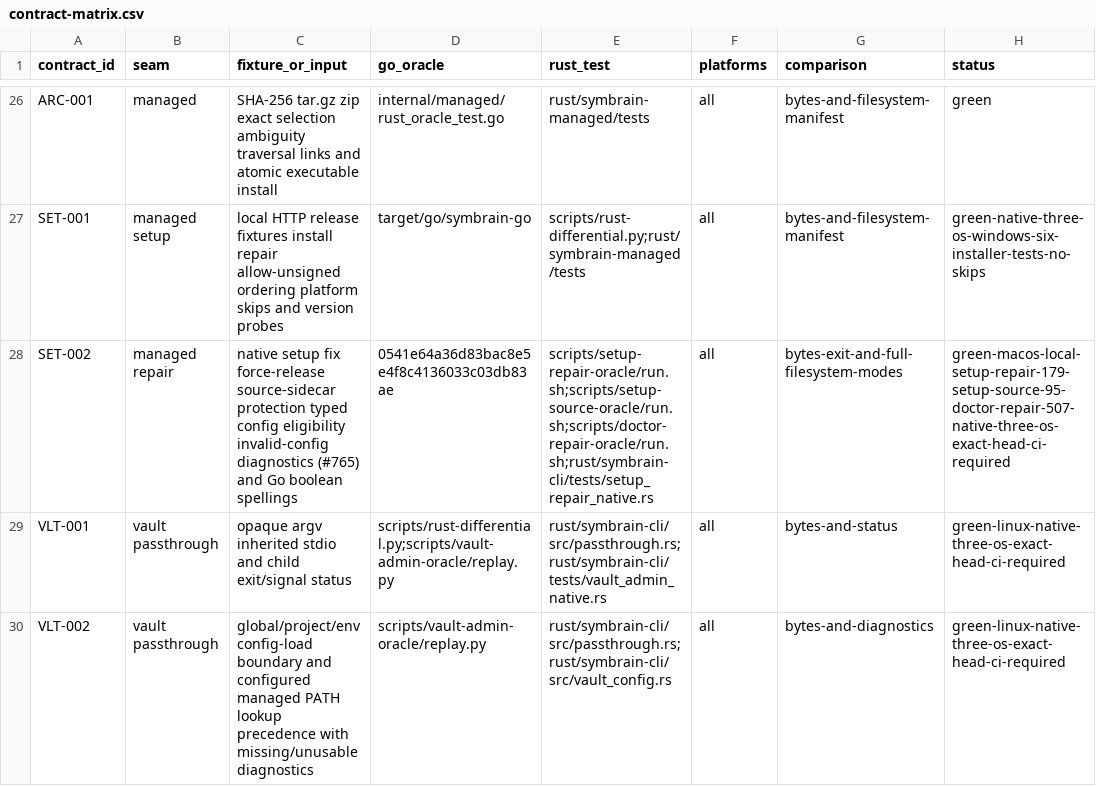
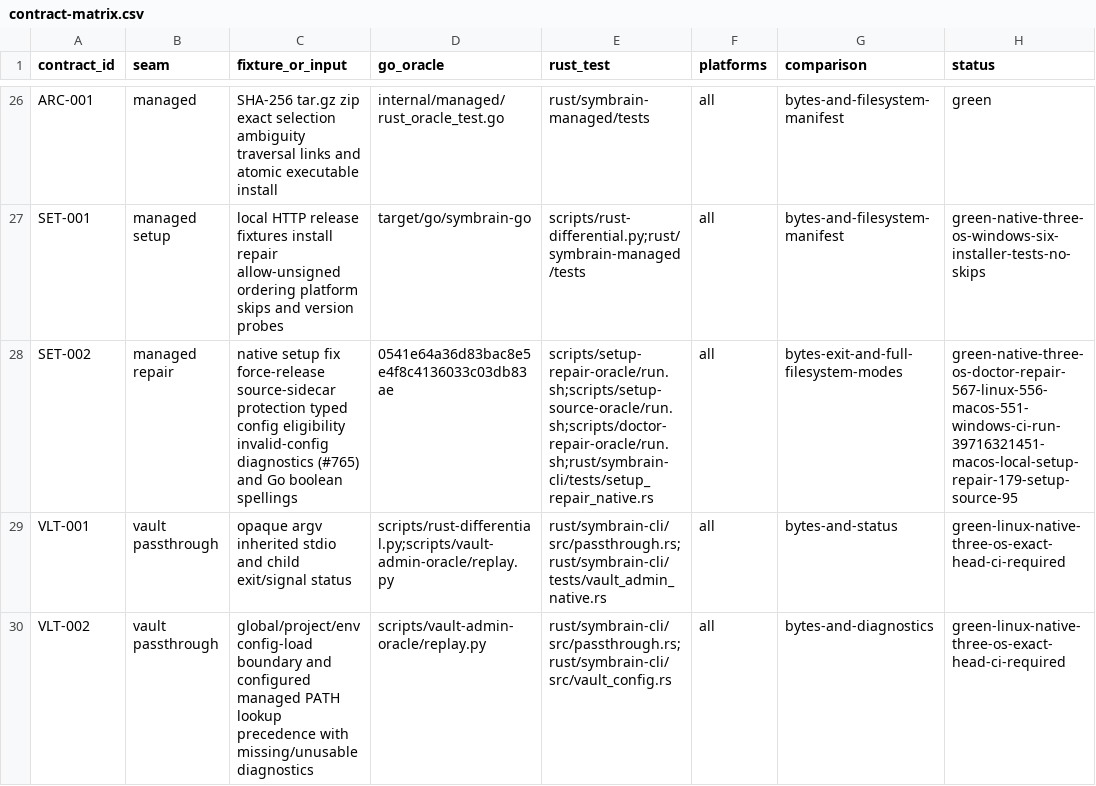
Before and after one commit to danieljustus/symaira-brain, a CSV file: migration/contract-matrix.csv, drawn as a sheet; only a part is shown, gaps mark what is left out.

Commit message:
docs(migration): record exact-head native doctor-repair counts for #765
CI run 39716321451 artifacts doctor-repair-parity-{Linux,macOS,Windows}: 567/567, 556/556, 551/551 (CRLF rows included). Replaces the stale 518/507/502 README counts and moves SET-002 from 'exact-head CI required' to native three-OS green; setup-repair/setup-source stay marked as macOS-local counts.

```diff
--- a/migration/contract-matrix.csv
+++ b/migration/contract-matrix.csv
@@ -27,3 +27,3 @@ ARC-001,managed,SHA-256 tar.gz zip exact selection ambiguity traversal links and
 SET-001,managed setup,local HTTP release fixtures install repair allow-unsigned ordering platform skips and version probes,target/go/symbrain-go,scripts/rust-differential.py;rust/symbrain-managed/tests,all,bytes-and-filesystem-manifest,green-native-three-os-windows-six-installer-tests-no-skips
-SET-002,managed repair,native setup fix force-release source-sidecar protection typed config eligibility invalid-config diagnostics (#765) and Go boolean spellings,0541e64a36d83bac8e5e4f8c4136033c03db83ae,scripts/setup-repair-oracle/run.sh;scripts/setup-source-oracle/run.sh;scripts/doctor-repair-oracle/run.sh;rust/symbrain-cli/tests/setup_repair_native.rs,all,bytes-exit-and-full-filesystem-modes,green-macos-local-setup-repair-179-setup-source-95-doctor-repair-507-native-three-os-exact-head-ci-required
+SET-002,managed repair,native setup fix force-release source-sidecar protection typed config eligibility invalid-config diagnostics (#765) and Go boolean spellings,0541e64a36d83bac8e5e4f8c4136033c03db83ae,scripts/setup-repair-oracle/run.sh;scripts/setup-source-oracle/run.sh;scripts/doctor-repair-oracle/run.sh;rust/symbrain-cli/tests/setup_repair_native.rs,all,bytes-exit-and-full-filesystem-modes,green-native-three-os-doctor-repair-567-linux-556-macos-551-windows-ci-run-39716321451-macos-local-setup-repair-179-setup-source-95
 VLT-001,vault passthrough,opaque argv inherited stdio and child exit/signal status,scripts/rust-differential.py;scripts/vault-admin-oracle/replay.py,rust/symbrain-cli/src/passthrough.rs;rust/symbrain-cli/tests/vault_admin_native.rs,all,bytes-and-status,green-linux-native-three-os-exact-head-ci-required
```
Also changed, not shown: 2 other files.
